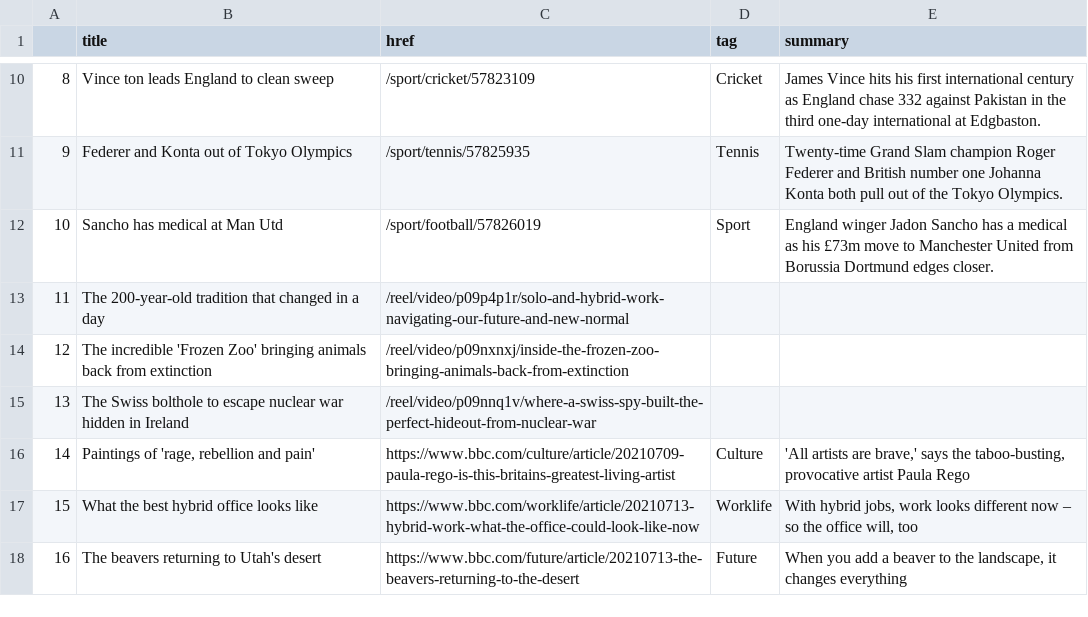
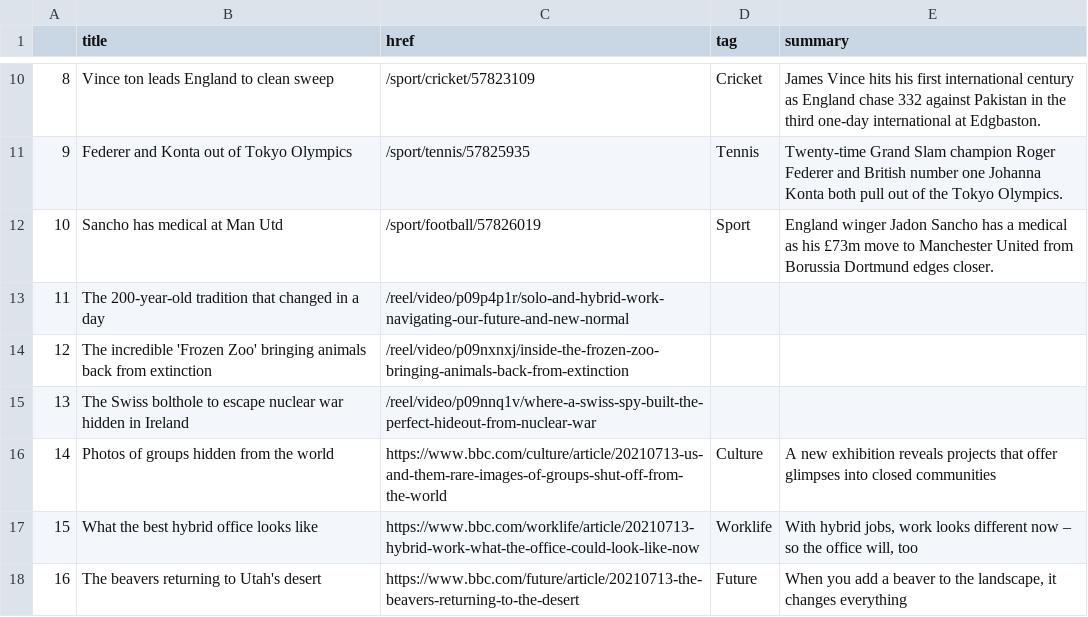
Before and after one commit to bronna/auto-scraper, a CSV file: bbc-headlines.csv, drawn as a sheet; only a part is shown, gaps mark what is left out.

```diff
--- a/bbc-headlines.csv
+++ b/bbc-headlines.csv
@@ -15,3 +15,3 @@
 13,The Swiss bolthole to escape nuclear war hidden in Ireland,/reel/video/p09nnq1v/where-a-swiss-spy-built-the-perfect-hideout-from-nuclear-war,,
-14,"Paintings of 'rage, rebellion and pain'",https://www.bbc.com/culture/article/20210709-paula-rego-is-this-britains-greatest-living-artist,Culture,"'All artists are brave,' says the taboo-busting, provocative artist Paula Rego"
+14,Photos of groups hidden from the world,https://www.bbc.com/culture/article/20210713-us-and-them-rare-images-of-groups-shut-off-from-the-world,Culture,A new exhibition reveals projects that offer glimpses into closed communities
 15,What the best hybrid office looks like,https://www.bbc.com/worklife/article/20210713-hybrid-work-what-the-office-could-look-like-now,Worklife,"With hybrid jobs, work looks different now – so the office will, too"
```
